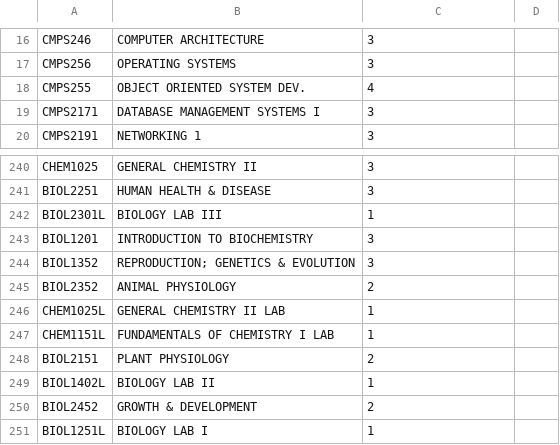
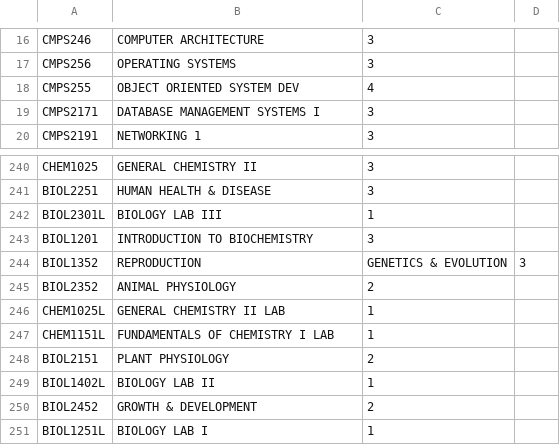
Before and after one commit to Taulib/WebDev_4191, a CSV file: sql/Book1.csv, drawn as a sheet; only a part is shown, gaps mark what is left out; the diff names each change by its address in the sheet, - before the commit and + after, or states it on an @@ line.

```diff
--- a/sql/Book1.csv
+++ b/sql/Book1.csv
-B18: OBJECT ORIENTED SYSTEM DEV.
+B18: OBJECT ORIENTED SYSTEM DEV
-B244: REPRODUCTION; GENETICS & EVOLUTION
+B244: REPRODUCTION
-C244: 3
+C244: GENETICS & EVOLUTION
-D244: (empty)
+D244: 3
```
Also changed, not shown: 5 other files.
